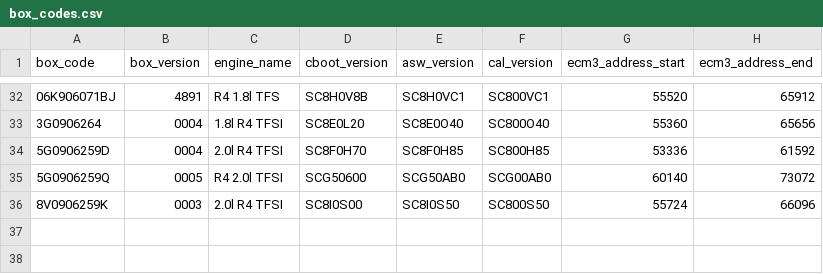
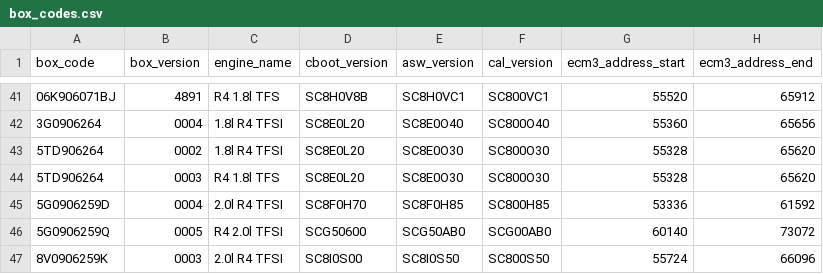
Before and after one commit to bri3d/VW_Flash, a CSV file: data/box_codes.csv, drawn as a sheet; only a part is shown, gaps mark what is left out; the diff covers the shown part only; the diff names each change by its address in the sheet, - before the commit and + after, or states it on an @@ line.

```diff
--- a/data/box_codes.csv
+++ b/data/box_codes.csv
+row 43: 5TD906264 | 0002 | 1.8l R4 TFSI | SC8E0L20 | SC8E0O30 | SC800O30 | 55328 | 65620
+row 44: 5TD906264 | 0003 | R4 1.8l TFS | SC8E0L20 | SC8E0O30 | SC800O30 | 55328 | 65620
```
Also changed, not shown: 9 added rows elsewhere in this file, 7 other files.
